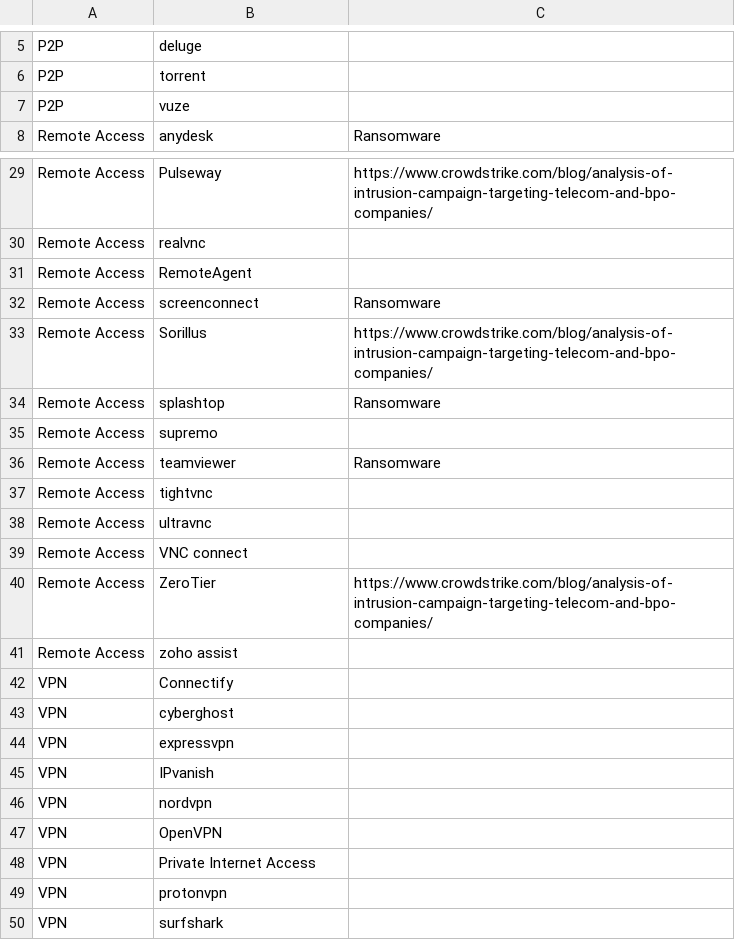
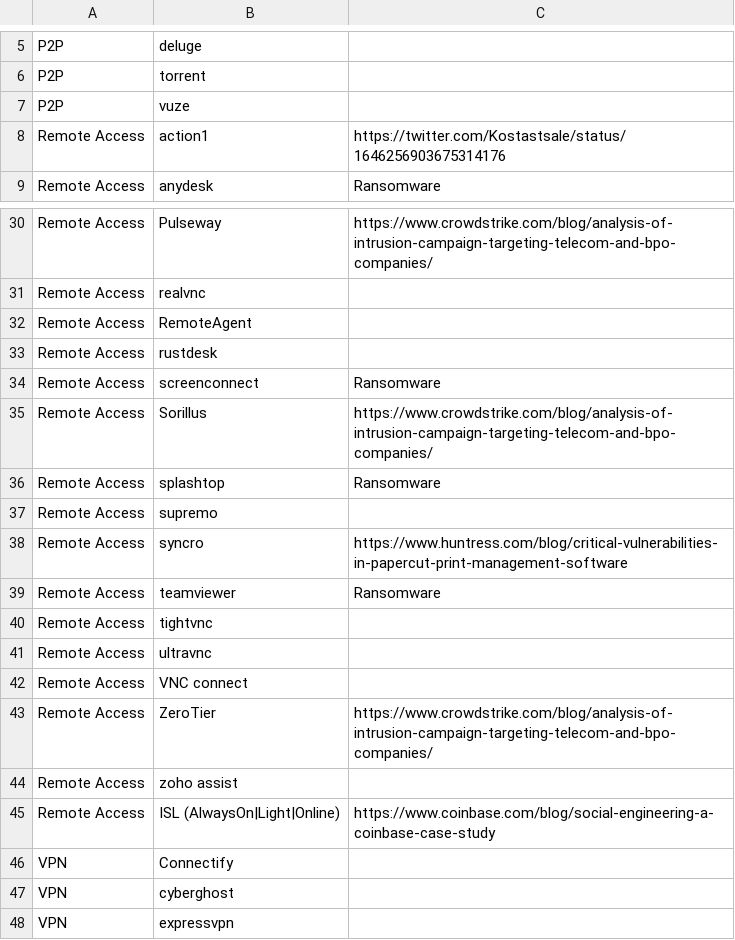
Before and after one commit to mgreen27/DetectRaptor, a CSV file: csv/InstalledSoftware.csv, drawn as a sheet; only a part is shown, gaps mark what is left out; the shorter side is filled out with more unchanged rows; the diff names each change by its address in the sheet, - before the commit and + after, or states it on an @@ line.

```diff
--- a/csv/InstalledSoftware.csv
+++ b/csv/InstalledSoftware.csv
+row 8: Remote Access | action1 | https://twitter.com/Kostastsale/status/1646256903675314176
+row 33: Remote Access | rustdesk
+row 38: Remote Access | syncro | https://www.huntress.com/blog/critical-vulnerabilities-in-papercut-print-management-software
+row 45: Remote Access | ISL (AlwaysOn|Light|Online) | https://www.coinbase.com/blog/social-engineering-a-coinbase-case-study
```
Also changed, not shown: csv/MFT.csv, csv/WebBrowsers.csv.
